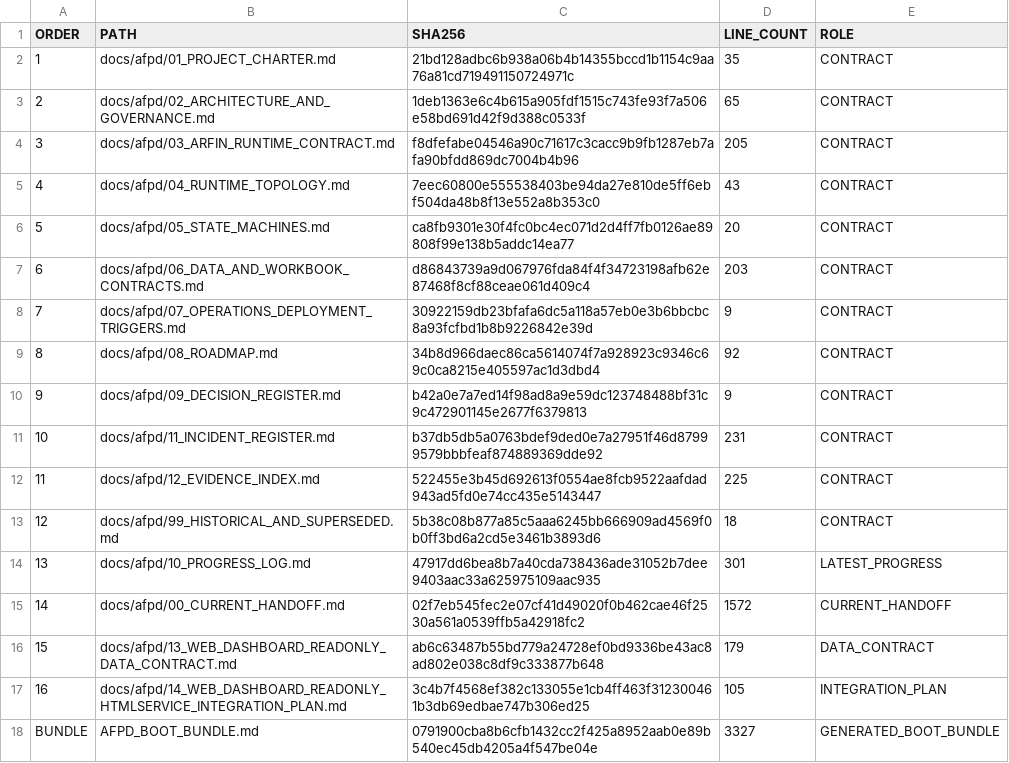
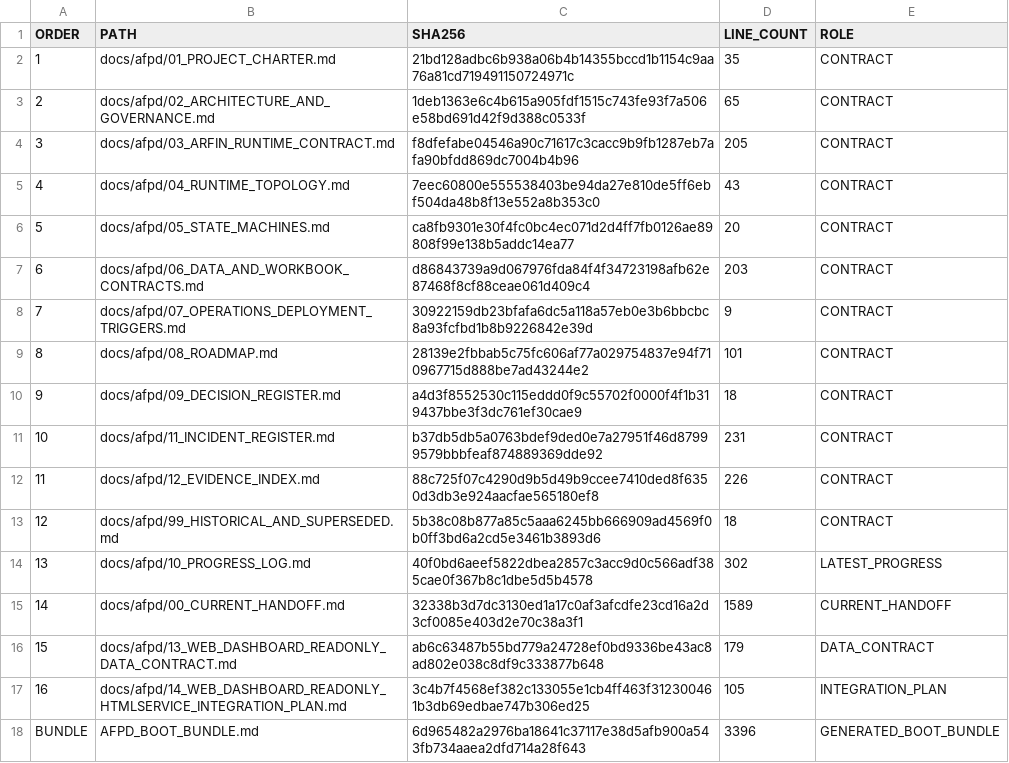
Before and after one commit to progamer6918/airo-second-brain, a TSV file: docs/afpd/AFPD_BOOT_MANIFEST.tsv, drawn as a sheet.

```diff
--- a/docs/afpd/AFPD_BOOT_MANIFEST.tsv
+++ b/docs/afpd/AFPD_BOOT_MANIFEST.tsv
@@ -8,11 +8,11 @@ ORDER	PATH	SHA256	LINE_COUNT	ROLE
 7	docs/afpd/07_OPERATIONS_DEPLOYMENT_TRIGGERS.md	30922159db23bfafa6dc5a118a57eb0e3b6bbcbc8a93fcfbd1b8b9226842e39d	9	CONTRACT
-8	docs/afpd/08_ROADMAP.md	34b8d966daec86ca5614074f7a928923c9346c69c0ca8215e405597ac1d3dbd4	92	CONTRACT
-9	docs/afpd/09_DECISION_REGISTER.md	b42a0e7a7ed14f98ad8a9e59dc123748488bf31c9c472901145e2677f6379813	9	CONTRACT
+8	docs/afpd/08_ROADMAP.md	28139e2fbbab5c75fc606af77a029754837e94f710967715d888be7ad43244e2	101	CONTRACT
+9	docs/afpd/09_DECISION_REGISTER.md	a4d3f8552530c115eddd0f9c55702f0000f4f1b319437bbe3f3dc761ef30cae9	18	CONTRACT
 10	docs/afpd/11_INCIDENT_REGISTER.md	b37db5db5a0763bdef9ded0e7a27951f46d87999579bbbfeaf874889369dde92	231	CONTRACT
-11	docs/afpd/12_EVIDENCE_INDEX.md	522455e3b45d692613f0554ae8fcb9522aafdad943ad5fd0e74cc435e5143447	225	CONTRACT
+11	docs/afpd/12_EVIDENCE_INDEX.md	88c725f07c4290d9b5d49b9ccee7410ded8f6350d3db3e924aacfae565180ef8	226	CONTRACT
 12	docs/afpd/99_HISTORICAL_AND_SUPERSEDED.md	5b38c08b877a85c5aaa6245bb666909ad4569f0b0ff3bd6a2cd5e3461b3893d6	18	CONTRACT
-13	docs/afpd/10_PROGRESS_LOG.md	47917dd6bea8b7a40cda738436ade31052b7dee9403aac33a625975109aac935	301	LATEST_PROGRESS
-14	docs/afpd/00_CURRENT_HANDOFF.md	02f7eb545fec2e07cf41d49020f0b462cae46f2530a561a0539ffb5a42918fc2	1572	CURRENT_HANDOFF
+13	docs/afpd/10_PROGRESS_LOG.md	40f0bd6aeef5822dbea2857c3acc9d0c566adf385cae0f367b8c1dbe5d5b4578	302	LATEST_PROGRESS
+14	docs/afpd/00_CURRENT_HANDOFF.md	32338b3d7dc3130ed1a17c0af3afcdfe23cd16a2d3cf0085e403d2e70c38a3f1	1589	CURRENT_HANDOFF
 15	docs/afpd/13_WEB_DASHBOARD_READONLY_DATA_CONTRACT.md	ab6c63487b55bd779a24728ef0bd9336be43ac8ad802e038c8df9c333877b648	179	DATA_CONTRACT
 16	docs/afpd/14_WEB_DASHBOARD_READONLY_HTMLSERVICE_INTEGRATION_PLAN.md	3c4b7f4568ef382c133055e1cb4ff463f312300461b3db69edbae747b306ed25	105	INTEGRATION_PLAN
-BUNDLE	AFPD_BOOT_BUNDLE.md	0791900cba8b6cfb1432cc2f425a8952aab0e89b540ec45db4205a4f547be04e	3327	GENERATED_BOOT_BUNDLE
+BUNDLE	AFPD_BOOT_BUNDLE.md	6d965482a2976ba18641c37117e38d5afb900a543fb734aaea2dfd714a28f643	3396	GENERATED_BOOT_BUNDLE
```
Also changed, not shown: 15 other files.
